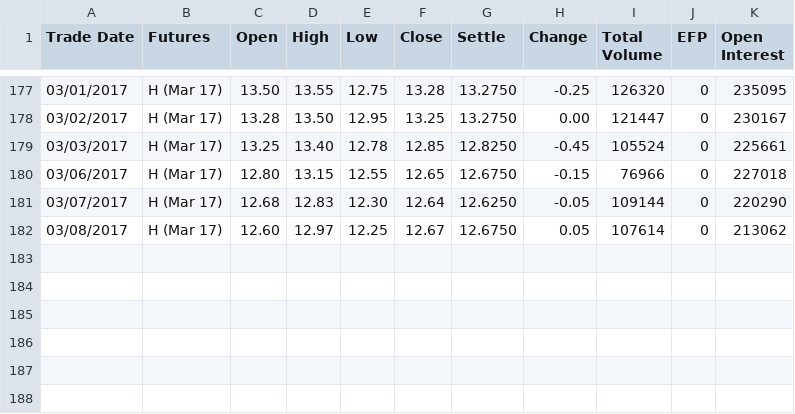
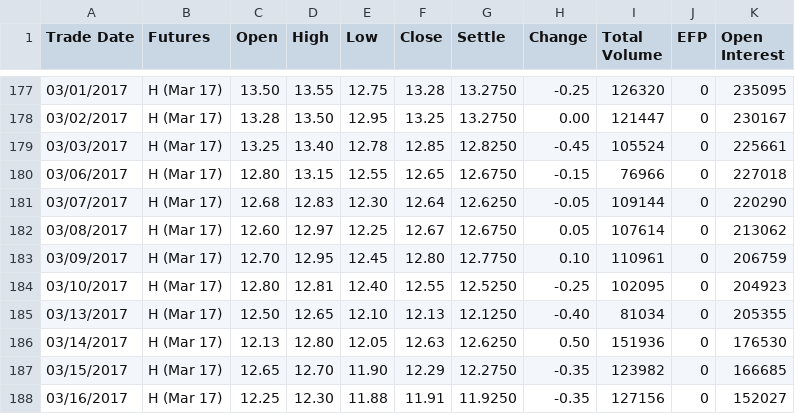
Before and after one commit to Jiang-MMT/VIX, a CSV file: CFE_H17_VX.csv, drawn as a sheet; only a part is shown, gaps mark what is left out.

```diff
--- a/CFE_H17_VX.csv
+++ b/CFE_H17_VX.csv
@@ -182 +182,7 @@ Trade Date,Futures,Open,High,Low,Close,Settle,Change,Total Volume,EFP,Open Inter
 03/08/2017,H (Mar 17),12.60,12.97,12.25,12.67,12.6750,0.05,107614,0,213062
+03/09/2017,H (Mar 17),12.70,12.95,12.45,12.80,12.7750,0.10,110961,0,206759
+03/10/2017,H (Mar 17),12.80,12.81,12.40,12.55,12.5250,-0.25,102095,0,204923
+03/13/2017,H (Mar 17),12.50,12.65,12.10,12.13,12.1250,-0.40,81034,0,205355
+03/14/2017,H (Mar 17),12.13,12.80,12.05,12.63,12.6250,0.50,151936,0,176530
+03/15/2017,H (Mar 17),12.65,12.70,11.90,12.29,12.2750,-0.35,123982,0,166685
+03/16/2017,H (Mar 17),12.25,12.30,11.88,11.91,11.9250,-0.35,127156,0,152027
```
Also changed, not shown: CFE_J17_VX.csv, CFE_K17_VX.csv, 14 other files.
